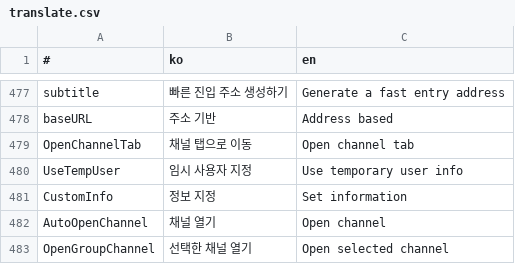
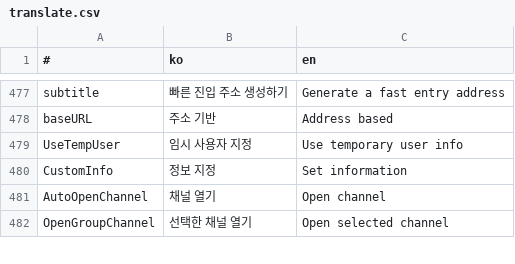
Before and after one commit to is2you2/is2you2.github.io, a CSV file: pjcone_pwa/assets/data/translate.csv, drawn as a sheet; only a part is shown, gaps mark what is left out; the diff names each change by its address in the sheet, - before the commit and + after, or states it on an @@ line.

Commit message:
pjcone v0.43.3-351

```diff
--- a/pjcone_pwa/assets/data/translate.csv
+++ b/pjcone_pwa/assets/data/translate.csv
-row 479: OpenChannelTab | 채널 탭으로 이동 | Open channel tab
```
Also changed, not shown: 27 other files.
